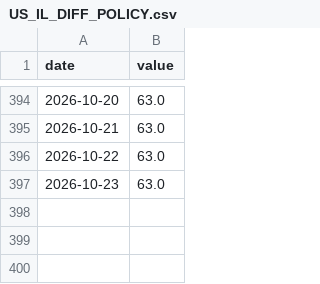
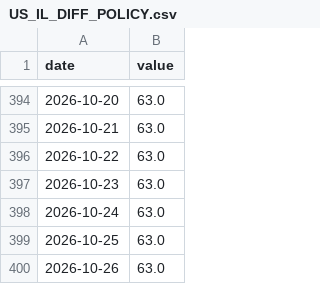
Before and after one commit to Aaron-Levitats/macro-desk-data, a CSV file: US_IL_DIFF_POLICY.csv, drawn as a sheet; only a part is shown, gaps mark what is left out.

```diff
--- a/US_IL_DIFF_POLICY.csv
+++ b/US_IL_DIFF_POLICY.csv
@@ -397 +397,4 @@ date,value
 2026-10-23,63.0
+2026-10-24,63.0
+2026-10-25,63.0
+2026-10-26,63.0
```
Also changed, not shown: IL_2Y.csv, TELBOND60.csv, 38 other files.
